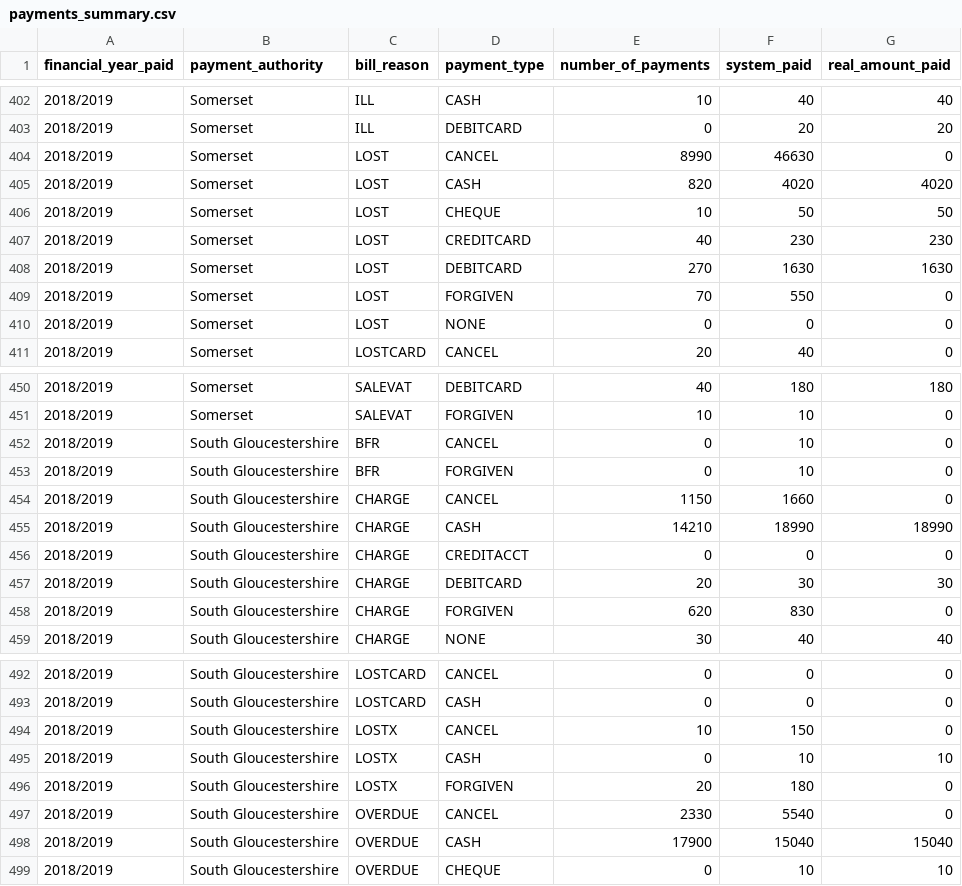
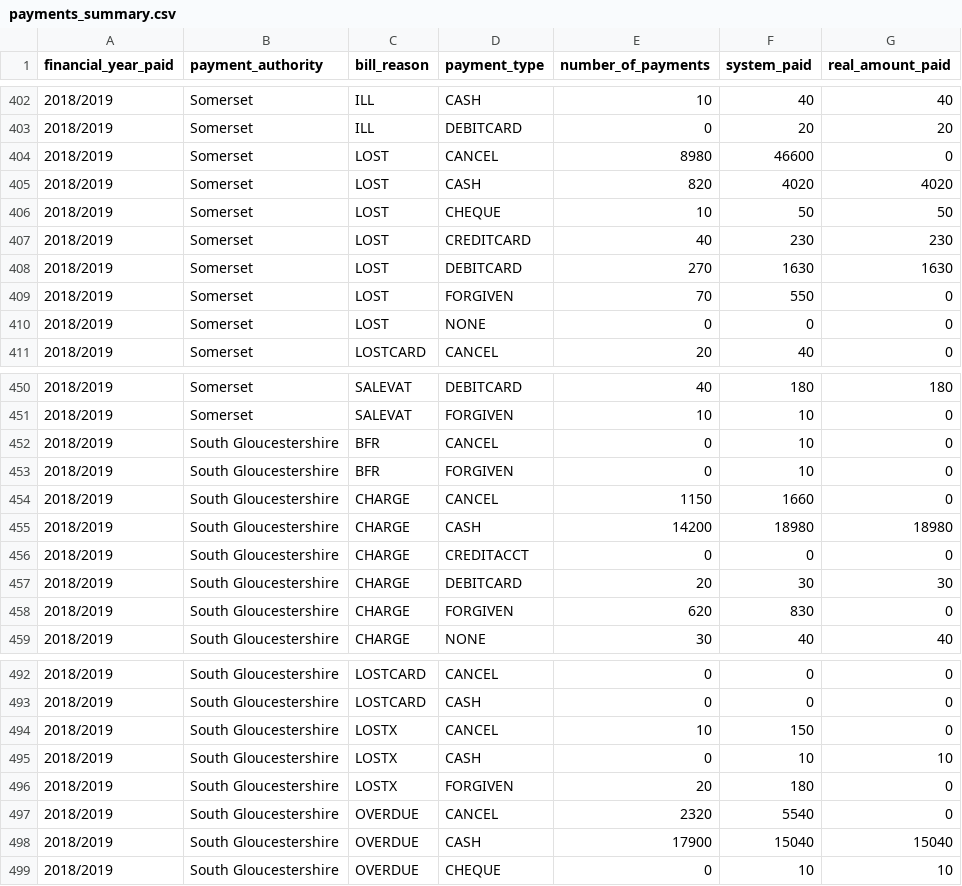
Before and after one commit to LibrariesWest/opendata, a CSV file: bills/payments_summary.csv, drawn as a sheet; only a part is shown, gaps mark what is left out.

Commit message:
Daily update payment summary data

```diff
--- a/bills/payments_summary.csv
+++ b/bills/payments_summary.csv
@@ -403,3 +403,3 @@ financial_year_paid,payment_authority,bill_reason,payment_type,number_of_payment
 2018/2019,Somerset,ILL,DEBITCARD,0,20,20
-2018/2019,Somerset,LOST,CANCEL,8990,46630,0
+2018/2019,Somerset,LOST,CANCEL,8980,46600,0
 2018/2019,Somerset,LOST,CASH,820,4020,4020
@@ -454,3 +454,3 @@ financial_year_paid,payment_authority,bill_reason,payment_type,number_of_payment
 2018/2019,South Gloucestershire,CHARGE,CANCEL,1150,1660,0
-2018/2019,South Gloucestershire,CHARGE,CASH,14210,18990,18990
+2018/2019,South Gloucestershire,CHARGE,CASH,14200,18980,18980
 2018/2019,South Gloucestershire,CHARGE,CREDITACCT,0,0,0
@@ -496,3 +496,3 @@ financial_year_paid,payment_authority,bill_reason,payment_type,number_of_payment
 2018/2019,South Gloucestershire,LOSTX,FORGIVEN,20,180,0
-2018/2019,South Gloucestershire,OVERDUE,CANCEL,2330,5540,0
+2018/2019,South Gloucestershire,OVERDUE,CANCEL,2320,5540,0
 2018/2019,South Gloucestershire,OVERDUE,CASH,17900,15040,15040
```
